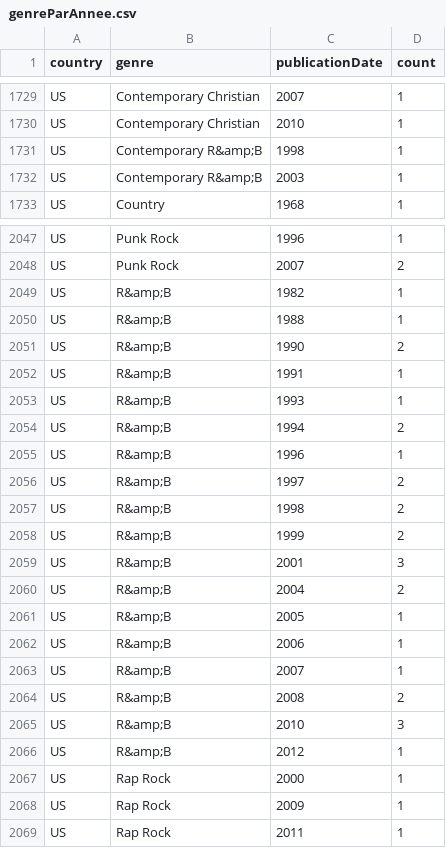
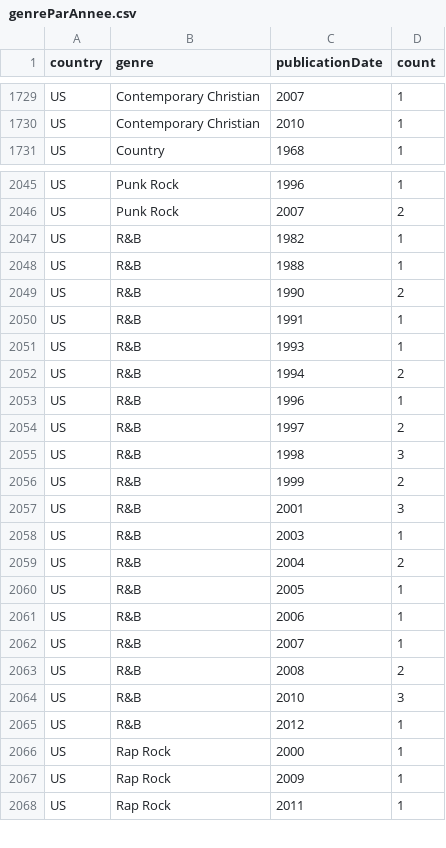
Before and after one commit to michael-marynowicz/visualisation-information, a CSV file: genreParAnnee.csv, drawn as a sheet; only a part is shown, gaps mark what is left out; the diff covers the shown part only.

```diff
--- a/genreParAnnee.csv
+++ b/genreParAnnee.csv
@@ -1730,4 +1730,2 @@
 "US","Contemporary Christian","2010",1
-"US","Contemporary R&amp;B","1998",1
-"US","Contemporary R&amp;B","2003",1
 "US","Country","1968",1
@@ -2048,20 +2046,21 @@
 "US","Punk Rock","2007",2
-"US","R&amp;B","1982",1
-"US","R&amp;B","1988",1
-"US","R&amp;B","1990",2
-"US","R&amp;B","1991",1
-"US","R&amp;B","1993",1
-"US","R&amp;B","1994",2
-"US","R&amp;B","1996",1
-"US","R&amp;B","1997",2
-"US","R&amp;B","1998",2
-"US","R&amp;B","1999",2
-"US","R&amp;B","2001",3
-"US","R&amp;B","2004",2
-"US","R&amp;B","2005",1
-"US","R&amp;B","2006",1
-"US","R&amp;B","2007",1
-"US","R&amp;B","2008",2
-"US","R&amp;B","2010",3
-"US","R&amp;B","2012",1
+"US","R&B","1982",1
+"US","R&B","1988",1
+"US","R&B","1990",2
+"US","R&B","1991",1
+"US","R&B","1993",1
+"US","R&B","1994",2
+"US","R&B","1996",1
+"US","R&B","1997",2
+"US","R&B","1998",3
+"US","R&B","1999",2
+"US","R&B","2001",3
+"US","R&B","2003",1
+"US","R&B","2004",2
+"US","R&B","2005",1
+"US","R&B","2006",1
+"US","R&B","2007",1
+"US","R&B","2008",2
+"US","R&B","2010",3
+"US","R&B","2012",1
 "US","Rap Rock","2000",1
```
Also changed, not shown: 20 edited cells elsewhere in this file, locationInfo.csv.
